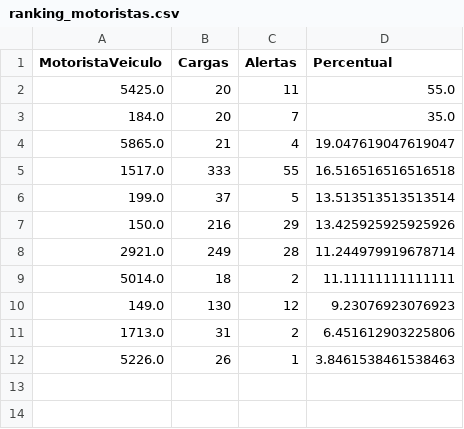
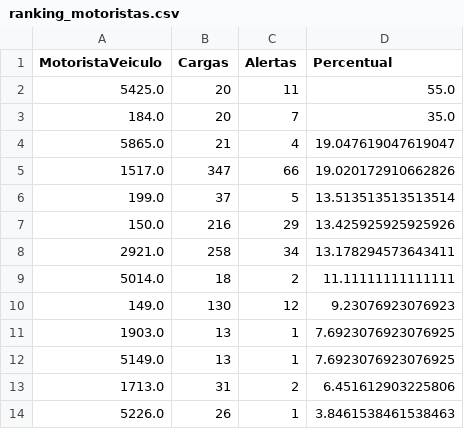
Before and after one commit to lucasteixeira0/dashboardsima, a CSV file: data/auditoria/ranking_motoristas.csv, drawn as a sheet.

```diff
--- a/data/auditoria/ranking_motoristas.csv
+++ b/data/auditoria/ranking_motoristas.csv
@@ -4,8 +4,10 @@ MotoristaVeiculo,Cargas,Alertas,Percentual
 5865.0,21,4,19.047619047619047
-1517.0,333,55,16.516516516516518
+1517.0,347,66,19.020172910662826
 199.0,37,5,13.513513513513514
 150.0,216,29,13.425925925925926
-2921.0,249,28,11.244979919678714
+2921.0,258,34,13.178294573643411
 5014.0,18,2,11.11111111111111
 149.0,130,12,9.23076923076923
+1903.0,13,1,7.6923076923076925
+5149.0,13,1,7.6923076923076925
 1713.0,31,2,6.451612903225806
```
Also changed, not shown: data/auditoria/alertas_carga.csv, data/auditoria/alertas_dia.csv, 4 other files.
